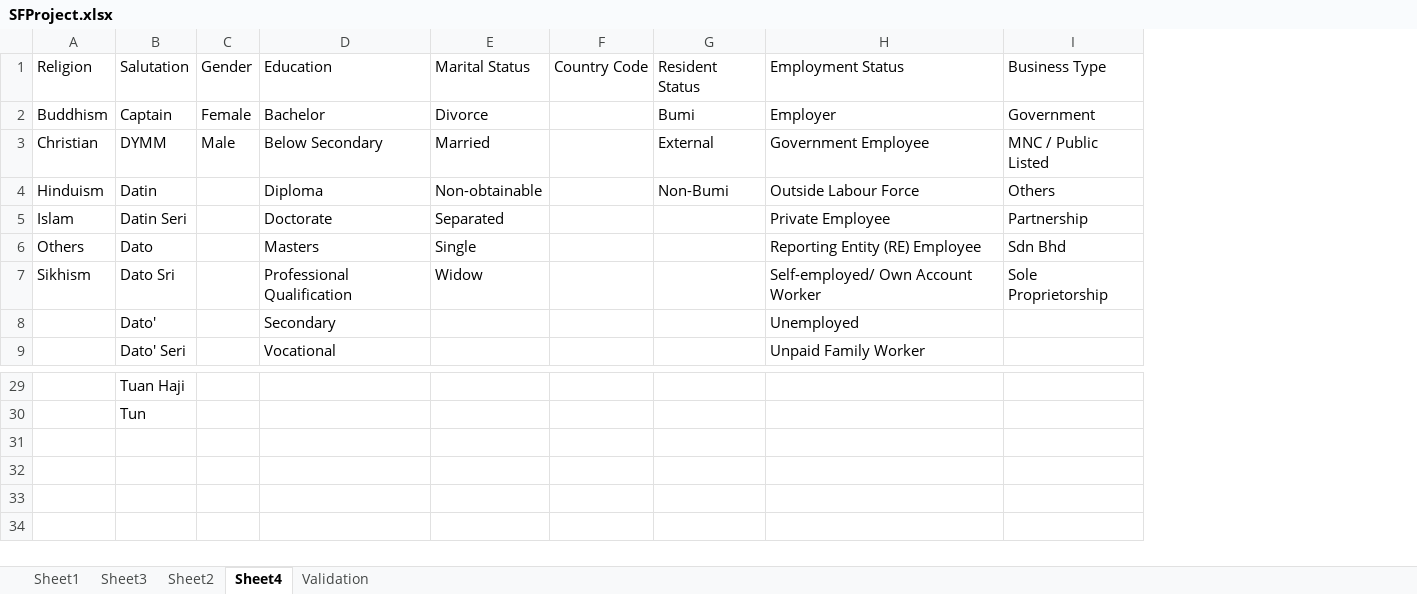
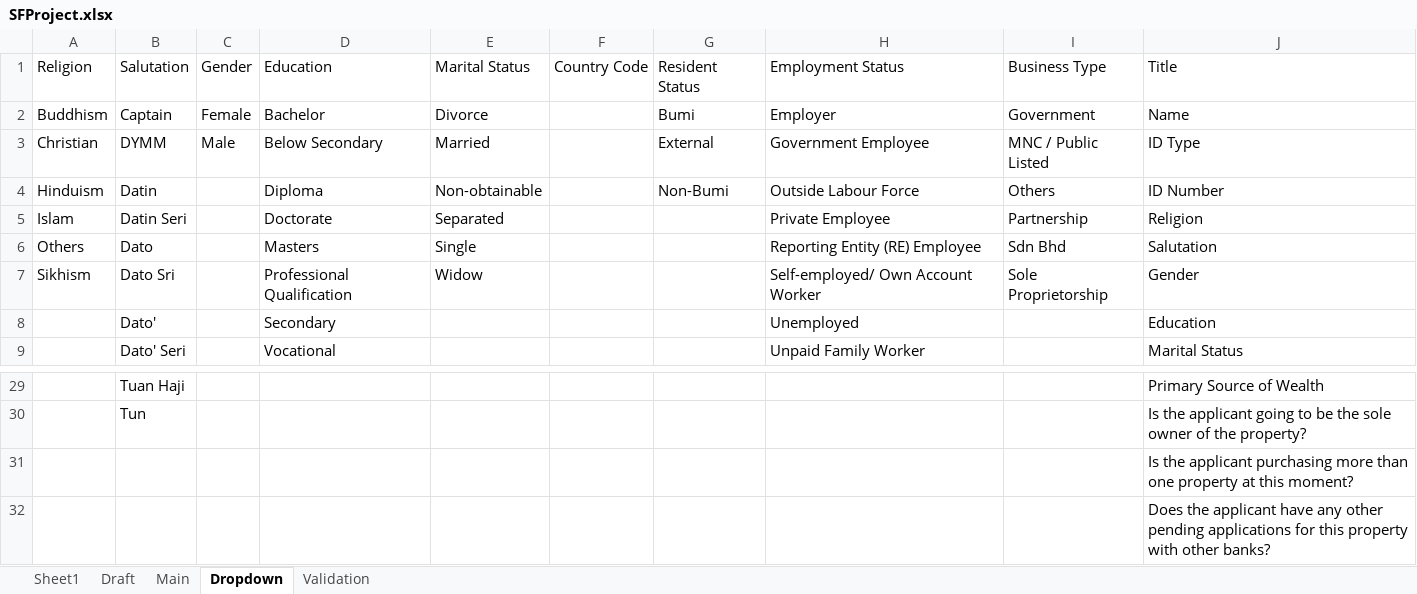
Before and after one commit to samboiMBBOffline/Personal, an Excel workbook: SFProject.xlsx, sheet Dropdown, drawn as a sheet; only a part is shown, gaps mark what is left out; values as stored, in another font and other column widths than the file's, no borders; conditional formats not drawn; the diff names each change by its address in the sheet, - before the commit and + after, or states it on an @@ line.

```diff
--- a/SFProject.xlsx (sheet Dropdown)
+++ b/SFProject.xlsx (sheet Dropdown)
-sheet tab: Sheet3
+sheet tab: Draft
-sheet tab: Sheet2
+sheet tab: Main
-sheet tab: Sheet4
+sheet tab: Dropdown
+column J, rows 1-9: Title | Name | ID Type | ID Number | Religion | Salutation | Gender | Education | Marital Status; rows 29-30: Primary Source of Wealth | Is the applicant going to be the sole owner of the property?
+row 31:  |  |  |  |  |  |  |  |  | Is the applicant purchasing more than one property at this moment?
+row 32:  |  |  |  |  |  |  |  |  | Does the applicant have any other pending applications for this property with other banks?
```
Also changed, not shown: sheet Draft, sheet Main, 20 other files.
